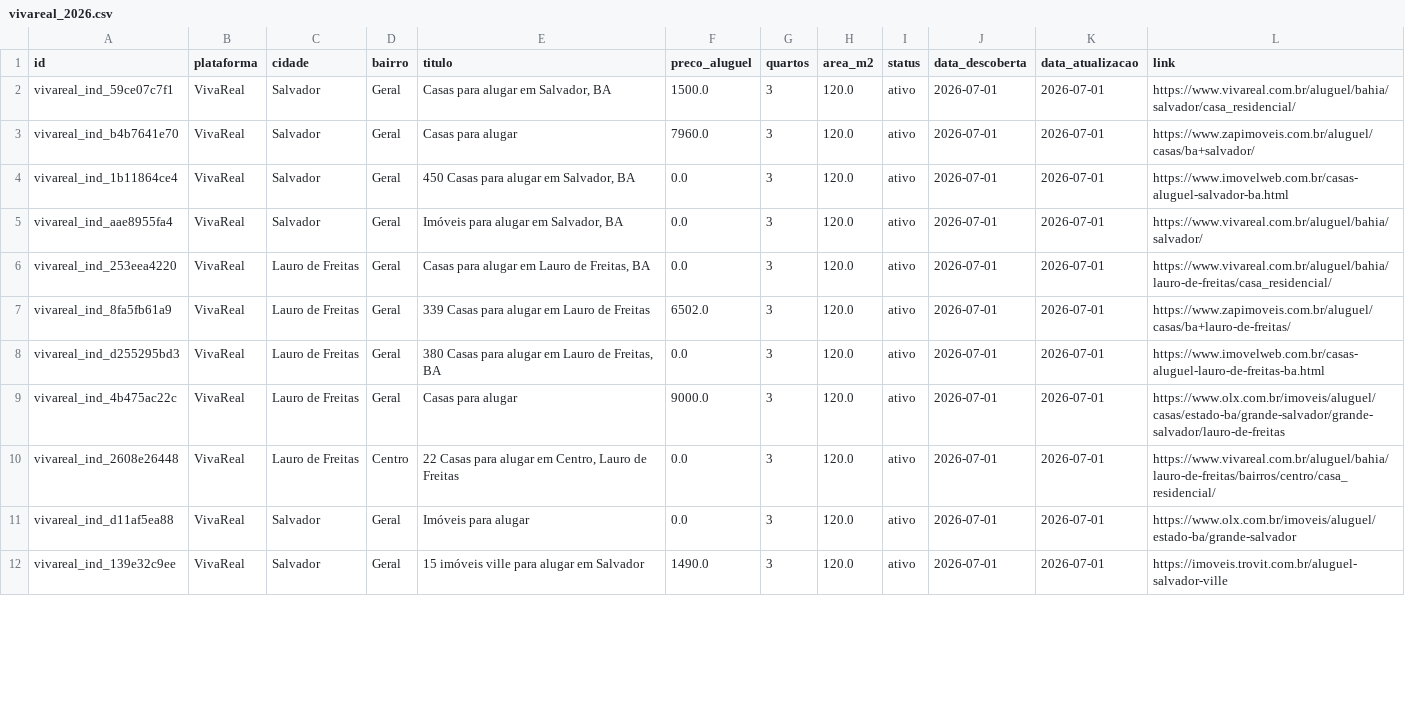
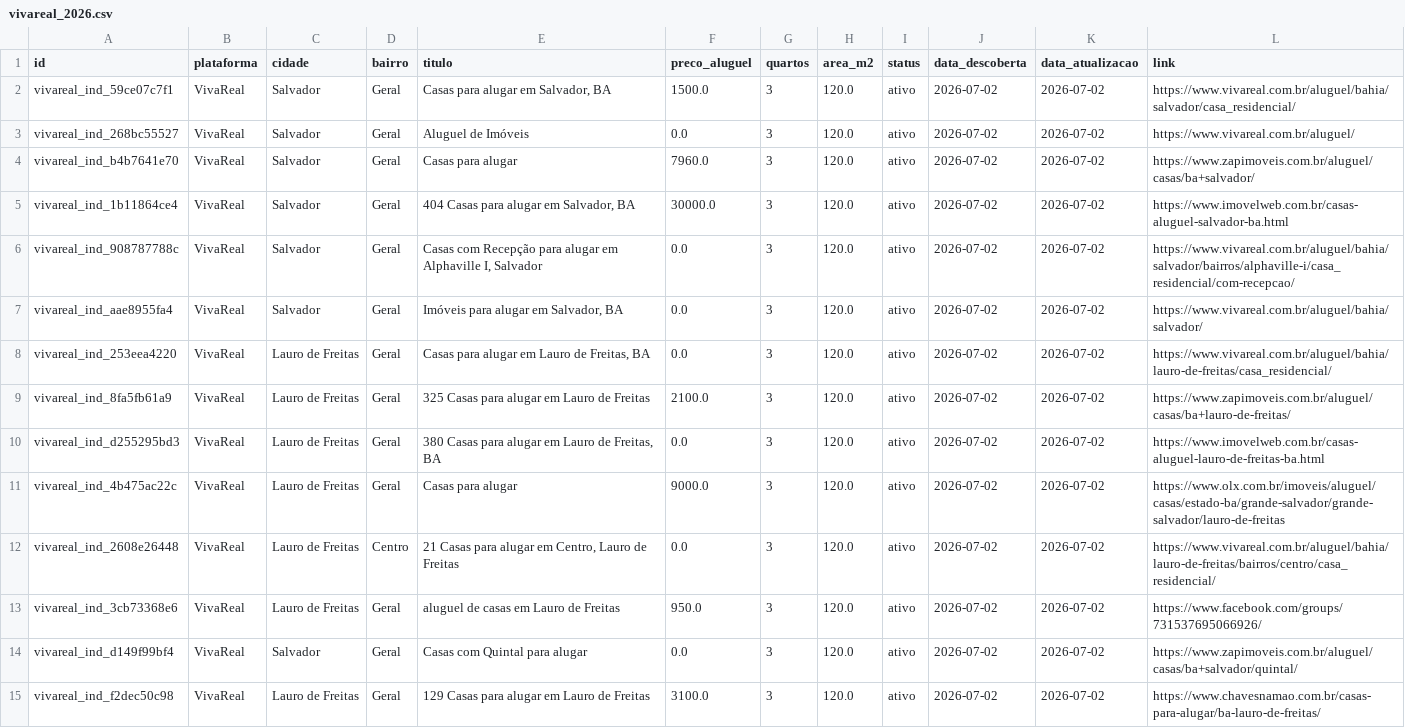
Before and after one commit to yuriluna85/aluguel-salvador, a CSV file: data/vivareal_2026.csv, drawn as a sheet; only a part is shown; the shorter side is filled out with more unchanged rows; the diff covers the shown part only.

```diff
--- a/data/vivareal_2026.csv
+++ b/data/vivareal_2026.csv
@@ -1,10 +1,15 @@
 id,plataforma,cidade,bairro,titulo,preco_aluguel,quartos,area_m2,status,data_descoberta,data_atualizacao,link
-vivareal_ind_59ce07c7f1,VivaReal,Salvador,Geral,"Casas para alugar em Salvador, BA",1500.0,3,120.0,ativo,2026-07-01,2026-07-01,https://www.vivareal.com.br/aluguel/bahia/salvador/casa_residencial/
-vivareal_ind_b4b7641e70,VivaReal,Salvador,Geral,Casas para alugar,7960.0,3,120.0,ativo,2026-07-01,2026-07-01,https://www.zapimoveis.com.br/aluguel/casas/ba+salvador/
-vivareal_ind_1b11864ce4,VivaReal,Salvador,Geral,"450 Casas para alugar em Salvador, BA",0.0,3,120.0,ativo,2026-07-01,2026-07-01,https://www.imovelweb.com.br/casas-aluguel-salvador-ba.html
-vivareal_ind_aae8955fa4,VivaReal,Salvador,Geral,"Imóveis para alugar em Salvador, BA",0.0,3,120.0,ativo,2026-07-01,2026-07-01,https://www.vivareal.com.br/aluguel/bahia/salvador/
-vivareal_ind_253eea4220,VivaReal,Lauro de Freitas,Geral,"Casas para alugar em Lauro de Freitas, BA",0.0,3,120.0,ativo,2026-07-01,2026-07-01,https://www.vivareal.com.br/aluguel/bahia/lauro-de-freitas/casa_residencial/
-vivareal_ind_8fa5fb61a9,VivaReal,Lauro de Freitas,Geral,339 Casas para alugar em Lauro de Freitas,6502.0,3,120.0,ativo,2026-07-01,2026-07-01,https://www.zapimoveis.com.br/aluguel/casas/ba+lauro-de-freitas/
-vivareal_ind_d255295bd3,VivaReal,Lauro de Freitas,Geral,"380 Casas para alugar em Lauro de Freitas, BA",0.0,3,120.0,ativo,2026-07-01,2026-07-01,https://www.imovelweb.com.br/casas-aluguel-lauro-de-freitas-ba.html
-vivareal_ind_4b475ac22c,VivaReal,Lauro de Freitas,Geral,Casas para alugar,9000.0,3,120.0,ativo,2026-07-01,2026-07-01,https://www.olx.com.br/imoveis/aluguel/casas/estado-ba/grande-salvador/grande-salvador/lauro-de-freitas
-vivareal_ind_2608e26448,VivaReal,Lauro de Freitas,Centro,"22 Casas para alugar em Centro, Lauro de Freitas",0.0,3,120.0,ativo,2026-07-01,2026-07-01,https://www.vivareal.com.br/aluguel/bahia/lauro-de-freitas/bairros/centro/casa_residencial/
+vivareal_ind_59ce07c7f1,VivaReal,Salvador,Geral,"Casas para alugar em Salvador, BA",1500.0,3,120.0,ativo,2026-07-02,2026-07-02,https://www.vivareal.com.br/aluguel/bahia/salvador/casa_residencial/
+vivareal_ind_268bc55527,VivaReal,Salvador,Geral,Aluguel de Imóveis,0.0,3,120.0,ativo,2026-07-02,2026-07-02,https://www.vivareal.com.br/aluguel/
+vivareal_ind_b4b7641e70,VivaReal,Salvador,Geral,Casas para alugar,7960.0,3,120.0,ativo,2026-07-02,2026-07-02,https://www.zapimoveis.com.br/aluguel/casas/ba+salvador/
+vivareal_ind_1b11864ce4,VivaReal,Salvador,Geral,"404 Casas para alugar em Salvador, BA",30000.0,3,120.0,ativo,2026-07-02,2026-07-02,https://www.imovelweb.com.br/casas-aluguel-salvador-ba.html
+vivareal_ind_908787788c,VivaReal,Salvador,Geral,"Casas com Recepção para alugar em Alphaville I, Salvador",0.0,3,120.0,ativo,2026-07-02,2026-07-02,https://www.vivareal.com.br/aluguel/bahia/salvador/bairros/alphaville-i/casa_residencial/com-recepcao/
+vivareal_ind_aae8955fa4,VivaReal,Salvador,Geral,"Imóveis para alugar em Salvador, BA",0.0,3,120.0,ativo,2026-07-02,2026-07-02,https://www.vivareal.com.br/aluguel/bahia/salvador/
+vivareal_ind_253eea4220,VivaReal,Lauro de Freitas,Geral,"Casas para alugar em Lauro de Freitas, BA",0.0,3,120.0,ativo,2026-07-02,2026-07-02,https://www.vivareal.com.br/aluguel/bahia/lauro-de-freitas/casa_residencial/
+vivareal_ind_8fa5fb61a9,VivaReal,Lauro de Freitas,Geral,325 Casas para alugar em Lauro de Freitas,2100.0,3,120.0,ativo,2026-07-02,2026-07-02,https://www.zapimoveis.com.br/aluguel/casas/ba+lauro-de-freitas/
+vivareal_ind_d255295bd3,VivaReal,Lauro de Freitas,Geral,"380 Casas para alugar em Lauro de Freitas, BA",0.0,3,120.0,ativo,2026-07-02,2026-07-02,https://www.imovelweb.com.br/casas-aluguel-lauro-de-freitas-ba.html
+vivareal_ind_4b475ac22c,VivaReal,Lauro de Freitas,Geral,Casas para alugar,9000.0,3,120.0,ativo,2026-07-02,2026-07-02,https://www.olx.com.br/imoveis/aluguel/casas/estado-ba/grande-salvador/grande-salvador/lauro-de-freitas
+vivareal_ind_2608e26448,VivaReal,Lauro de Freitas,Centro,"21 Casas para alugar em Centro, Lauro de Freitas",0.0,3,120.0,ativo,2026-07-02,2026-07-02,https://www.vivareal.com.br/aluguel/bahia/lauro-de-freitas/bairros/centro/casa_residencial/
+vivareal_ind_3cb73368e6,VivaReal,Lauro de Freitas,Geral,aluguel de casas em Lauro de Freitas,950.0,3,120.0,ativo,2026-07-02,2026-07-02,https://www.facebook.com/groups/731537695066926/
+vivareal_ind_d149f99bf4,VivaReal,Salvador,Geral,Casas com Quintal para alugar,0.0,3,120.0,ativo,2026-07-02,2026-07-02,https://www.zapimoveis.com.br/aluguel/casas/ba+salvador/quintal/
+vivareal_ind_f2dec50c98,VivaReal,Lauro de Freitas,Geral,129 Casas para alugar em Lauro de Freitas,3100.0,3,120.0,ativo,2026-07-02,2026-07-02,https://www.chavesnamao.com.br/casas-para-alugar/ba-lauro-de-freitas/
```
Also changed, not shown: 2 added rows and 7 removed rows elsewhere in this file, data/olx_2026.csv, data/quintoandar_2026.csv, 3 other files.
